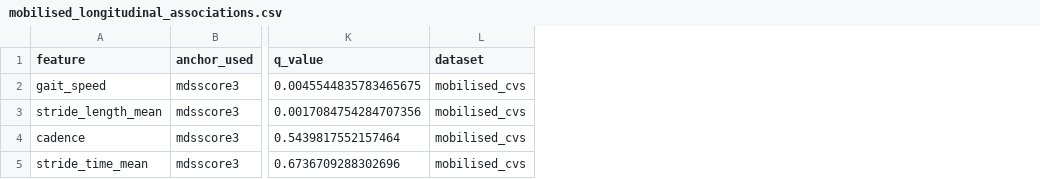
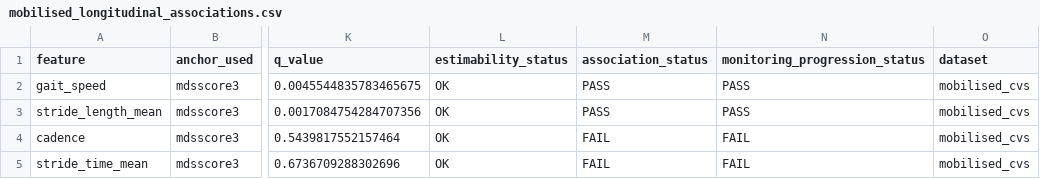
Before and after one commit to Praket7/parkinsonian-gait-biomarkers, a CSV file: results/frozen/mobilised_longitudinal_associations.csv, drawn as a sheet; only a part is shown, gaps mark what is left out; the diff names each change by its address in the sheet, - before the commit and + after, or states it on an @@ line.

```diff
--- a/results/frozen/mobilised_longitudinal_associations.csv
+++ b/results/frozen/mobilised_longitudinal_associations.csv
+column L (estimability_status), rows 2-5: all OK
+column M (association_status), rows 2-5: PASS | PASS | FAIL | FAIL
+column N (monitoring_progression_status), rows 2-5: PASS | PASS | FAIL | FAIL
```
Also changed, not shown: results/frozen/external_feature_evidence_matrix.csv, 7 other files.
